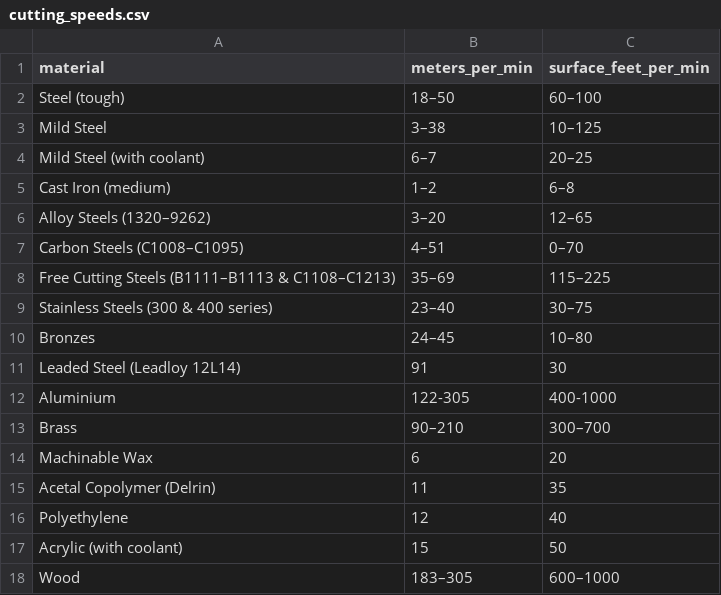
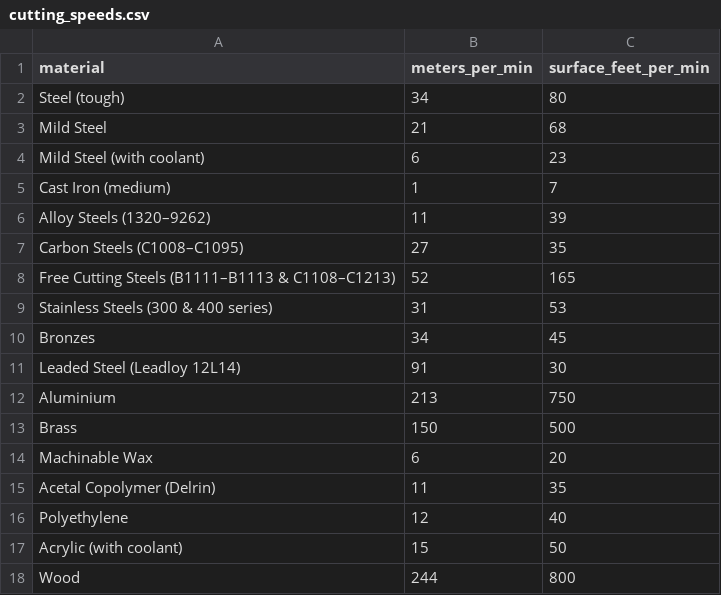
Before and after one commit to 247typing/garage_helper, a CSV file: static_data/Lathe_Speeds/cutting_speeds.csv, drawn as a sheet.

Commit message:
Added lathe speed image and finished up most of this tool. Updated the sizes for both tools. Cleaned up the cutting_speeds.csv

```diff
--- a/static_data/Lathe_Speeds/cutting_speeds.csv
+++ b/static_data/Lathe_Speeds/cutting_speeds.csv
@@ -1,14 +1,14 @@
 material,meters_per_min,surface_feet_per_min
-Steel (tough),18–50,60–100
-Mild Steel,3–38,10–125
-Mild Steel (with coolant),6–7,20–25
-Cast Iron (medium),1–2,6–8
-Alloy Steels (1320–9262),3–20,12–65
-Carbon Steels (C1008–C1095),4–51,0–70
-Free Cutting Steels (B1111–B1113 & C1108–C1213),35–69,115–225
-Stainless Steels (300 & 400 series),23–40,30–75
-Bronzes,24–45,10–80
+Steel (tough),34,80
+Mild Steel,21,68
+Mild Steel (with coolant),6,23
+Cast Iron (medium),1,7
+Alloy Steels (1320–9262),11,39
+Carbon Steels (C1008–C1095),27,35
+Free Cutting Steels (B1111–B1113 & C1108–C1213),52,165
+Stainless Steels (300 & 400 series),31,53
+Bronzes,34,45
 Leaded Steel (Leadloy 12L14),91,30
-Aluminium,122-305,400-1000
-Brass,90–210,300–700
+Aluminium,213,750
+Brass,150,500
 Machinable Wax,6,20
@@ -17,2 +17,2 @@ Polyethylene,12,40
 Acrylic (with coolant),15,50
-Wood,183–305,600–1000
+Wood,244,800
```
Also changed, not shown: 2 other files.
